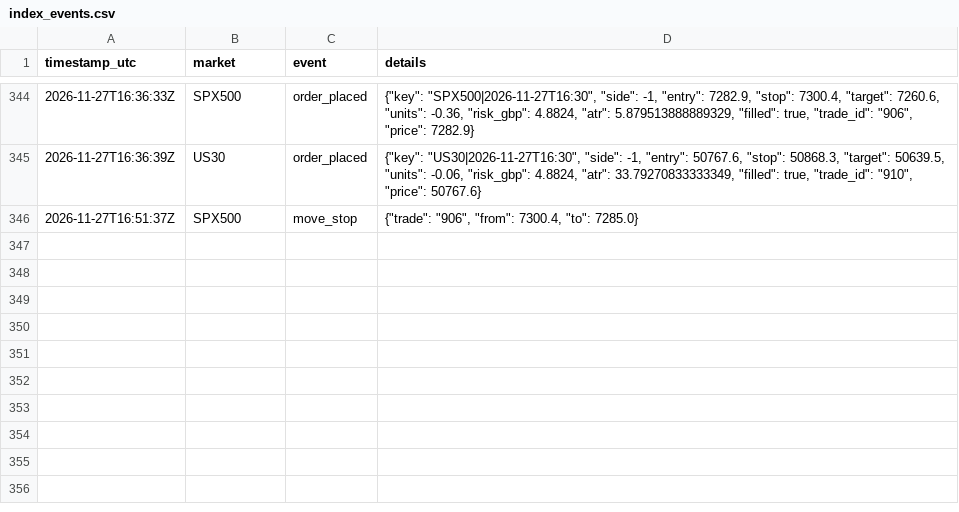
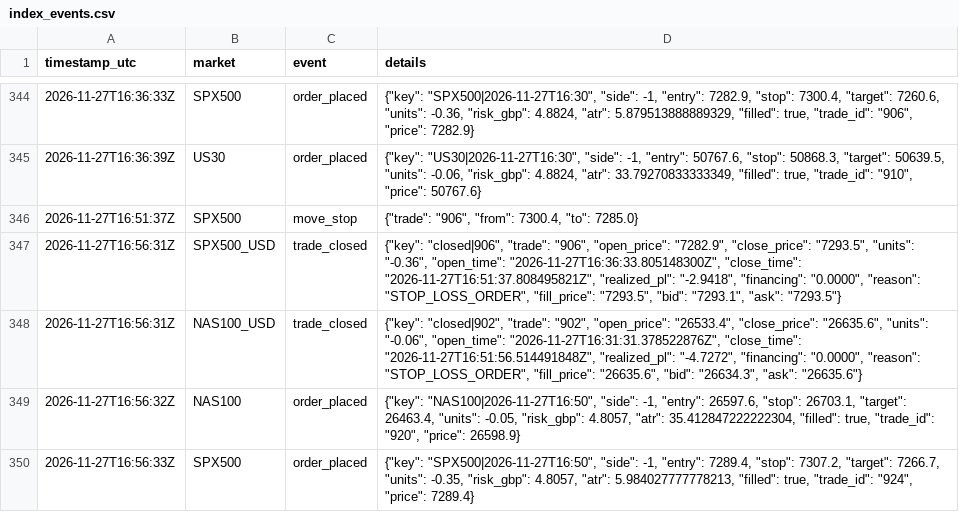
Before and after one commit to joemoney888/index, a CSV file: logs/index_events.csv, drawn as a sheet; only a part is shown, gaps mark what is left out.

Commit message:
index run 2026-11-27T16:56:34Z

```diff
--- a/logs/index_events.csv
+++ b/logs/index_events.csv
@@ -346 +346,5 @@ timestamp_utc,market,event,details
 2026-11-27T16:51:37Z,SPX500,move_stop,"{""trade"": ""906"", ""from"": 7300.4, ""to"": 7285.0}"
+2026-11-27T16:56:31Z,SPX500_USD,trade_closed,"{""key"": ""closed|906"", ""trade"": ""906"", ""open_price"": ""7282.9"", ""close_price"": ""7293.5"", ""units"": ""-0.36"", ""open_time"": ""2026-11-27T16:36:33.805148300Z"", ""close_time"": ""2026-11-27T16:51:37.808495821Z"", ""realized_pl"": ""-2.9418"", ""financing"": ""0.0000"", ""reason"": ""STOP_LOSS_ORDER"", ""fill_price"": ""7293.5"", ""bid"": ""7293.1"", ""ask"": ""7293.5""}"
+2026-11-27T16:56:31Z,NAS100_USD,trade_closed,"{""key"": ""closed|902"", ""trade"": ""902"", ""open_price"": ""26533.4"", ""close_price"": ""26635.6"", ""units"": ""-0.06"", ""open_time"": ""2026-11-27T16:31:31.378522876Z"", ""close_time"": ""2026-11-27T16:51:56.514491848Z"", ""realized_pl"": ""-4.7272"", ""financing"": ""0.0000"", ""reason"": ""STOP_LOSS_ORDER"", ""fill_price"": ""26635.6"", ""bid"": ""26634.3"", ""ask"": ""26635.6""}"
+2026-11-27T16:56:32Z,NAS100,order_placed,"{""key"": ""NAS100|2026-11-27T16:50"", ""side"": -1, ""entry"": 26597.6, ""stop"": 26703.1, ""target"": 26463.4, ""units"": -0.05, ""risk_gbp"": 4.8057, ""atr"": 35.412847222222304, ""filled"": true, ""trade_id"": ""920"", ""price"": 26598.9}"
+2026-11-27T16:56:33Z,SPX500,order_placed,"{""key"": ""SPX500|2026-11-27T16:50"", ""side"": -1, ""entry"": 7289.4, ""stop"": 7307.2, ""target"": 7266.7, ""units"": -0.35, ""risk_gbp"": 4.8057, ""atr"": 5.984027777778213, ""filled"": true, ""trade_id"": ""924"", ""price"": 7289.4}"
```
